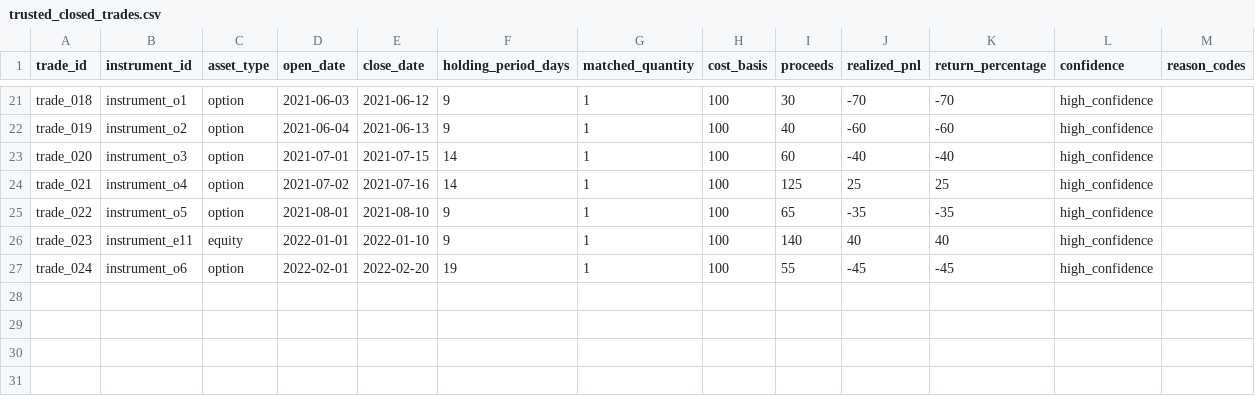
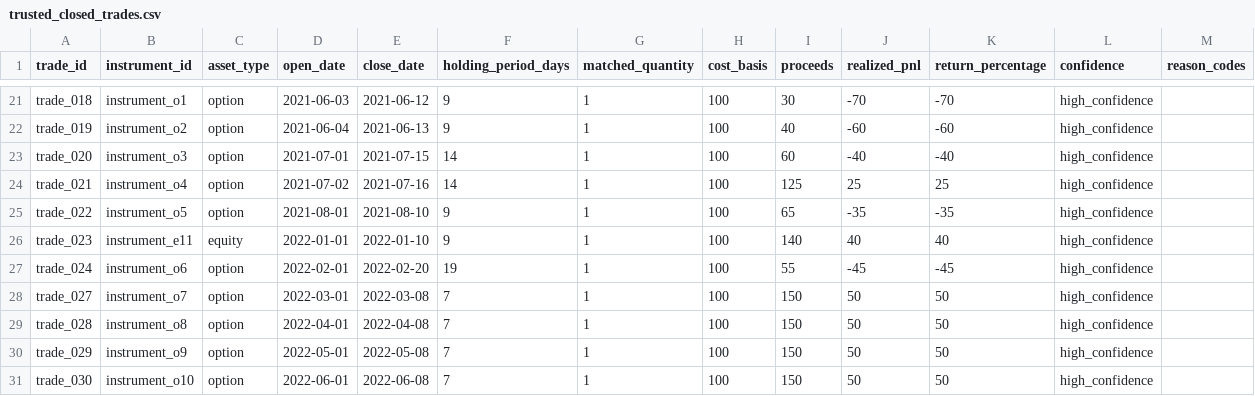
Before and after one commit to thekarat01/Trade-Mirror, a CSV file: demo/behavioral_data/trusted_trades/trusted_closed_trades.csv, drawn as a sheet; only a part is shown, gaps mark what is left out.

```diff
--- a/demo/behavioral_data/trusted_trades/trusted_closed_trades.csv
+++ b/demo/behavioral_data/trusted_trades/trusted_closed_trades.csv
@@ -27 +27,5 @@ trade_023,instrument_e11,equity,2022-01-01,2022-01-10,9,1,100,140,40,40,high_con
 trade_024,instrument_o6,option,2022-02-01,2022-02-20,19,1,100,55,-45,-45,high_confidence,
+trade_027,instrument_o7,option,2022-03-01,2022-03-08,7,1,100,150,50,50,high_confidence,
+trade_028,instrument_o8,option,2022-04-01,2022-04-08,7,1,100,150,50,50,high_confidence,
+trade_029,instrument_o9,option,2022-05-01,2022-05-08,7,1,100,150,50,50,high_confidence,
+trade_030,instrument_o10,option,2022-06-01,2022-06-08,7,1,100,150,50,50,high_confidence,
```
Also changed, not shown: demo/behavioral_data/behavioral_insights/activity_behavior.csv, demo/behavioral_data/behavioral_insights/reentry_behavior.csv, 11 other files.
